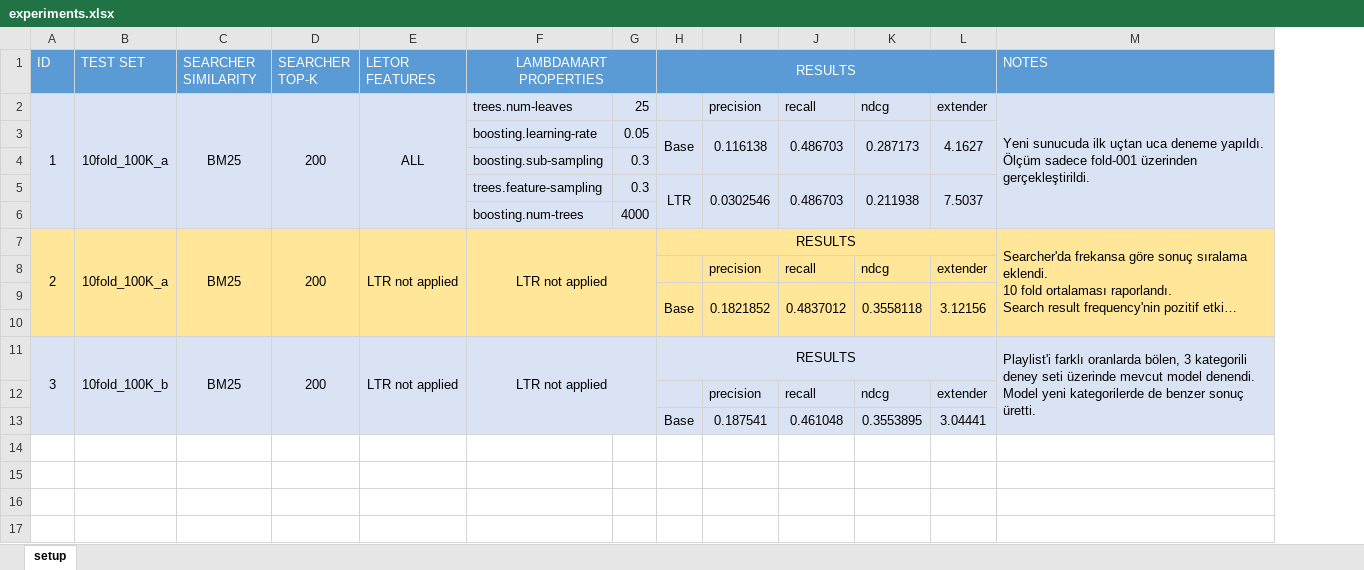
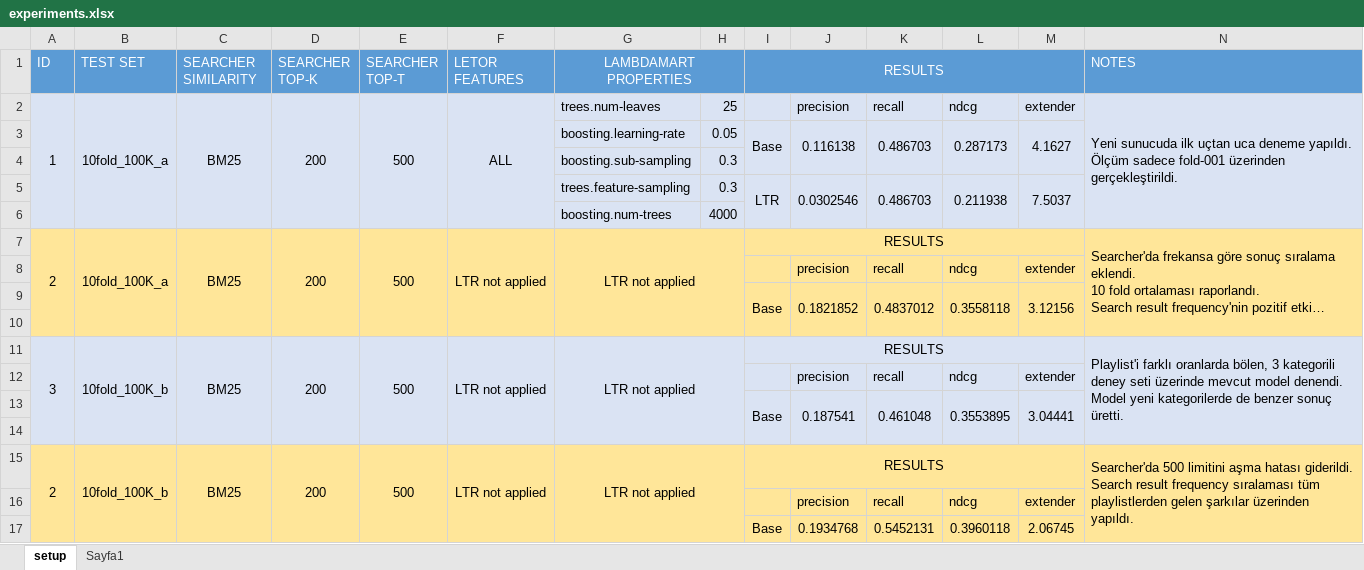
Before and after one commit to iorixxx/RecSys-MPD, an Excel workbook: auxiliary/experiments.xlsx, sheet setup, drawn as a sheet; long unchanged cells end in …; values as stored, in another font and other column widths than the file's, no borders; ↵ is a line break in a cell; the diff names each change by its address in the sheet, - before the commit and + after, or states it on an @@ line.

Commit message:
Search result frequency is included in letor conversion.

```diff
--- a/auxiliary/experiments.xlsx (sheet setup)
+++ b/auxiliary/experiments.xlsx (sheet setup)
+sheet tab: Sayfa1
+column E (SEARCHER TOP-T), rows 2-11: 500 |  |  |  |  | 500 |  |  |  | 500
+I13:I14 merged
+J13:J14 merged
+K13:K14 merged
+L13:L14 merged
+M13:M14 merged
+row 14: (empty)
+row 15: 2 | 10fold_100K_b | BM25 | 200 | 500 | LTR not applied | LTR not applied |  | RESULTS |  |  |  |  | Searcher'da 500 limitini aşma hatası giderildi. ↵ Search result frequency sıralaması tüm playlistlerden gelen şarkılar üzerinden yapıldı.
+row 16:  |  |  |  |  |  |  |  |  | precision | recall | ndcg | extender
+row 17:  |  |  |  |  |  |  |  | Base | 0.1934768 | 0.5452131 | 0.3960118 | 2.06745
```
Also changed, not shown: 1 other file.
